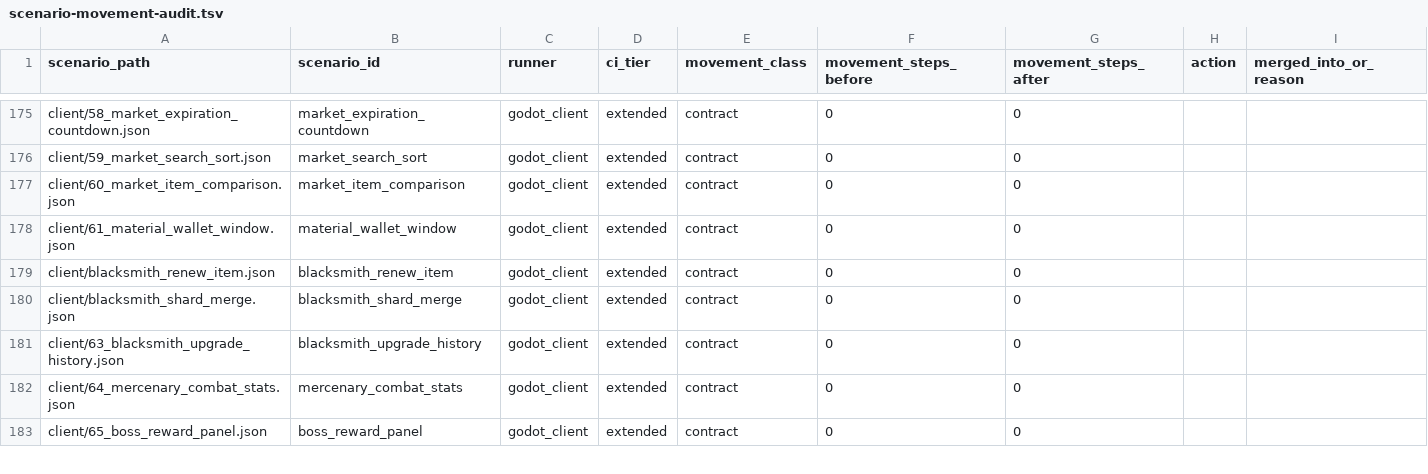
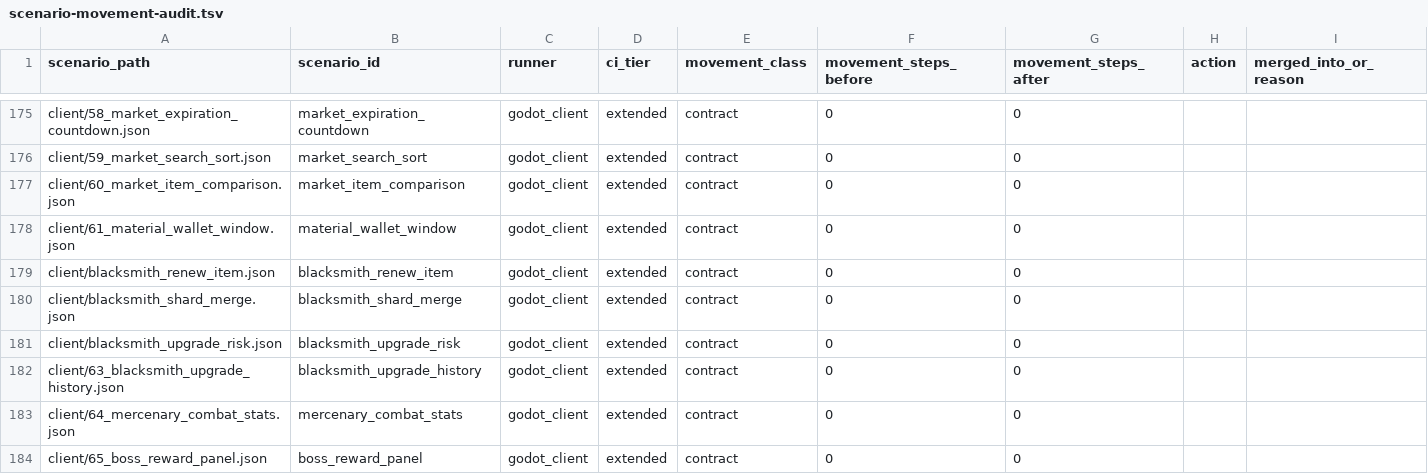
Before and after one commit to mmandrille/arpg-dev, a TSV file: docs/progress/scenario-movement-audit.tsv, drawn as a sheet; only a part is shown, gaps mark what is left out; the diff names each change by its address in the sheet, - before the commit and + after, or states it on an @@ line.

```diff
--- a/docs/progress/scenario-movement-audit.tsv
+++ b/docs/progress/scenario-movement-audit.tsv
+row 181: client/blacksmith_upgrade_risk.json | blacksmith_upgrade_risk | godot_client | extended | contract | 0 | 0
```
Also changed, not shown: 24 other files.
